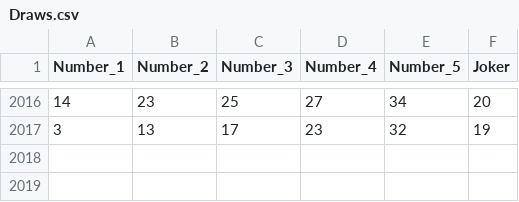
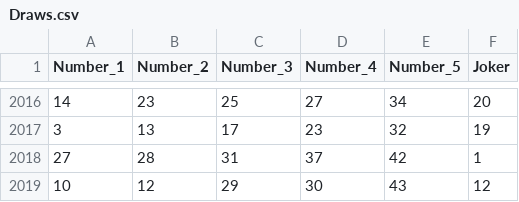
Before and after one commit to swingboard/lottery-1, a CSV file: data/Greece/Joker/Draws.csv, drawn as a sheet; only a part is shown, gaps mark what is left out; the diff names each change by its address in the sheet, - before the commit and + after, or states it on an @@ line.

Commit message:
data update.

```diff
--- a/data/Greece/Joker/Draws.csv
+++ b/data/Greece/Joker/Draws.csv
+row 2018: 27 | 28 | 31 | 37 | 42 | 1
+row 2019: 10 | 12 | 29 | 30 | 43 | 12
```
Also changed, not shown: data/Greece/Lotto/Draws.csv.
